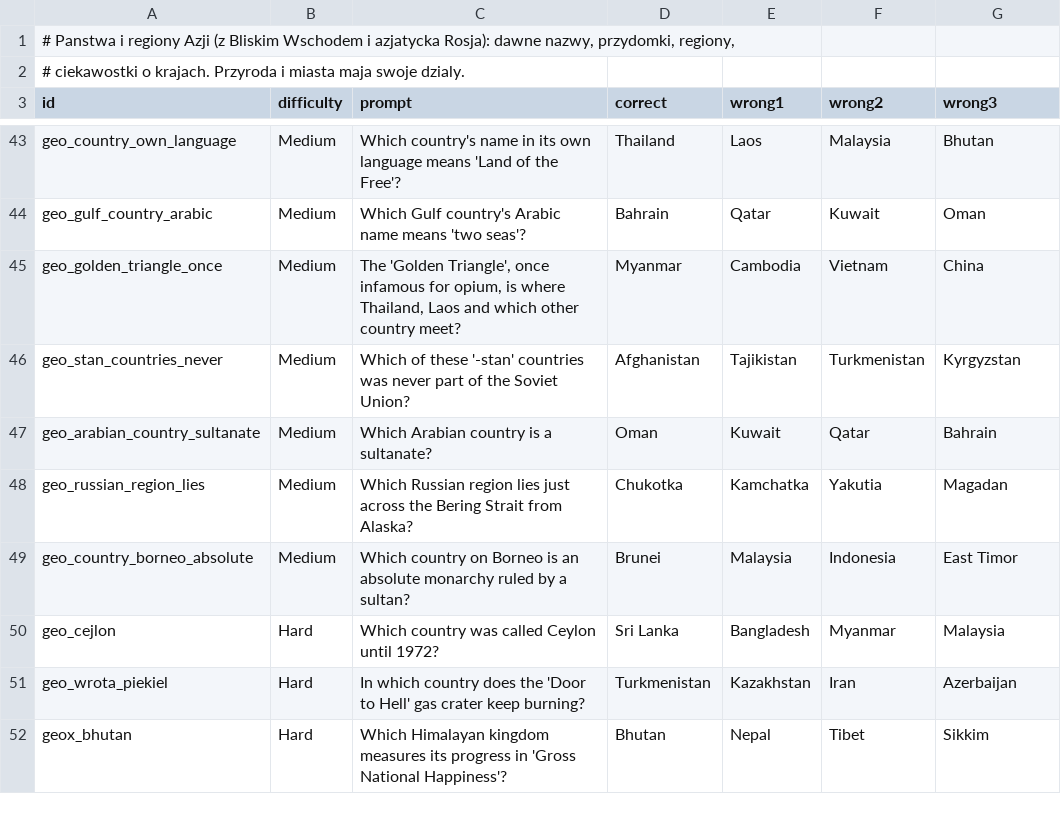
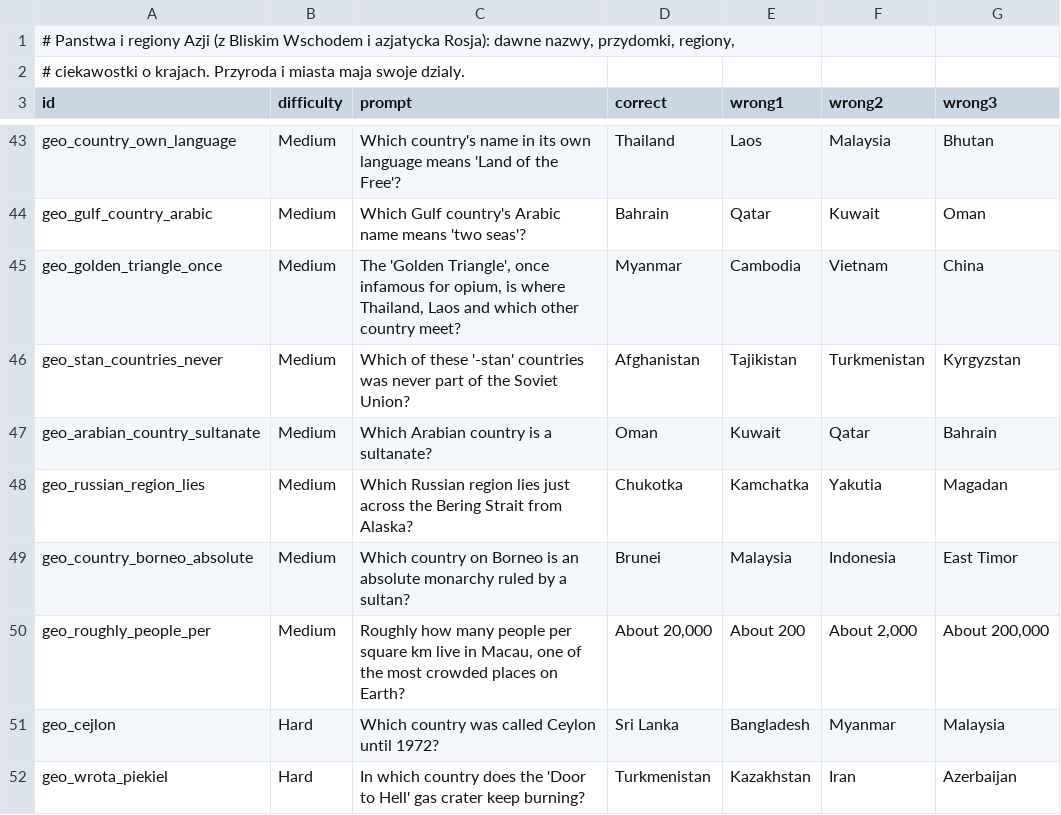
Before and after one commit to AdrianPie/WisdomBound, a TSV file: domain/quizbank/geography/continents/asia.tsv, drawn as a sheet; only a part is shown, gaps mark what is left out; the shorter side is filled out with more unchanged rows.

```diff
--- a/domain/quizbank/geography/continents/asia.tsv
+++ b/domain/quizbank/geography/continents/asia.tsv
@@ -49,2 +49,3 @@ geo_russian_region_lies	Medium	Which Russian region lies just across the Bering
 geo_country_borneo_absolute	Medium	Which country on Borneo is an absolute monarchy ruled by a sultan?	Brunei	Malaysia	Indonesia	East Timor
+geo_roughly_people_per	Medium	Roughly how many people per square km live in Macau, one of the most crowded places on Earth?	About 20,000	About 200	About 2,000	About 200,000
 geo_cejlon	Hard	Which country was called Ceylon until 1972?	Sri Lanka	Bangladesh	Myanmar	Malaysia
```
Also changed, not shown: domain/quizbank/geography/continents/africa.tsv, domain/quizbank/geography/continents/europe.tsv, 13 other files.
